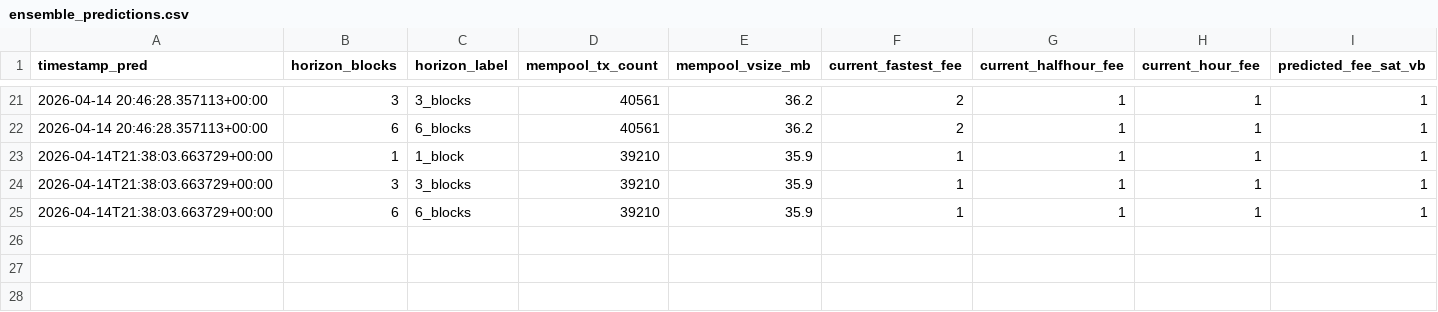
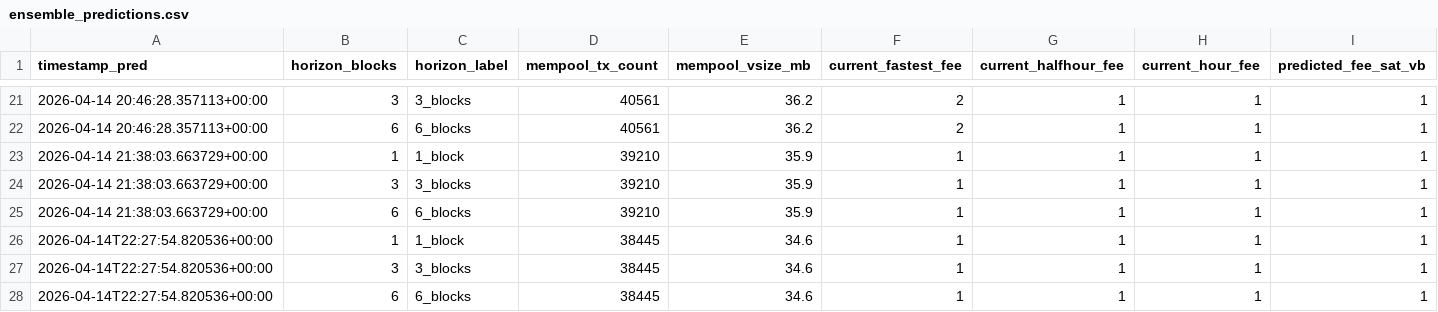
Before and after one commit to CUBOPLUS-BTC/bitcoin-mempool-fee-predictor, a CSV file: predictions/ensemble_predictions.csv, drawn as a sheet; only a part is shown, gaps mark what is left out; rows hold the shown columns only; the diff names each change by its address in the sheet, - before the commit and + after, or states it on an @@ line.

```diff
--- a/predictions/ensemble_predictions.csv
+++ b/predictions/ensemble_predictions.csv
-A23:A25 (timestamp_pred): 2026-04-14T21:38:03.663729+00:00
+A23:A25 (timestamp_pred): 2026-04-14 21:38:03.663729+00:00
+row 26: 2026-04-14T22:27:54.820536+00:00 | 1 | 1_block | 38445 | 34.6 | 1 | 1 | 1 | 1
+row 27: 2026-04-14T22:27:54.820536+00:00 | 3 | 3_blocks | 38445 | 34.6 | 1 | 1 | 1 | 1
+row 28: 2026-04-14T22:27:54.820536+00:00 | 6 | 6_blocks | 38445 | 34.6 | 1 | 1 | 1 | 1
```
